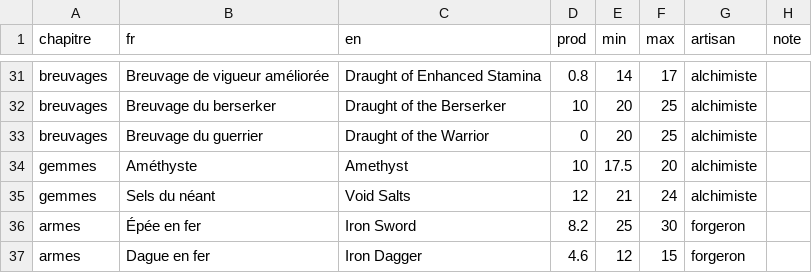
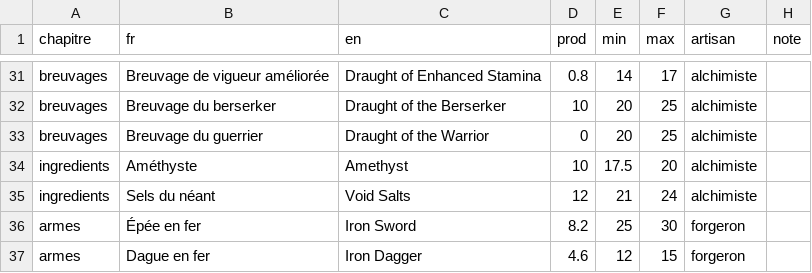
Before and after one commit to lub-bee/lunes-itinerantes, a CSV file: content/marchandises.csv, drawn as a sheet; only a part is shown, gaps mark what is left out.

```diff
--- a/content/marchandises.csv
+++ b/content/marchandises.csv
@@ -33,4 +33,4 @@ breuvages,Breuvage du berserker,Draught of the Berserker,10,20,25,alchimiste,
 breuvages,Breuvage du guerrier,Draught of the Warrior,0,20,25,alchimiste,
-gemmes,Améthyste,Amethyst,10,17.5,20,alchimiste,
-gemmes,Sels du néant,Void Salts,12,21,24,alchimiste,
+ingredients,Améthyste,Amethyst,10,17.5,20,alchimiste,
+ingredients,Sels du néant,Void Salts,12,21,24,alchimiste,
 armes,Épée en fer,Iron Sword,8.2,25,30,forgeron,
```
Also changed, not shown: 1 other file.
